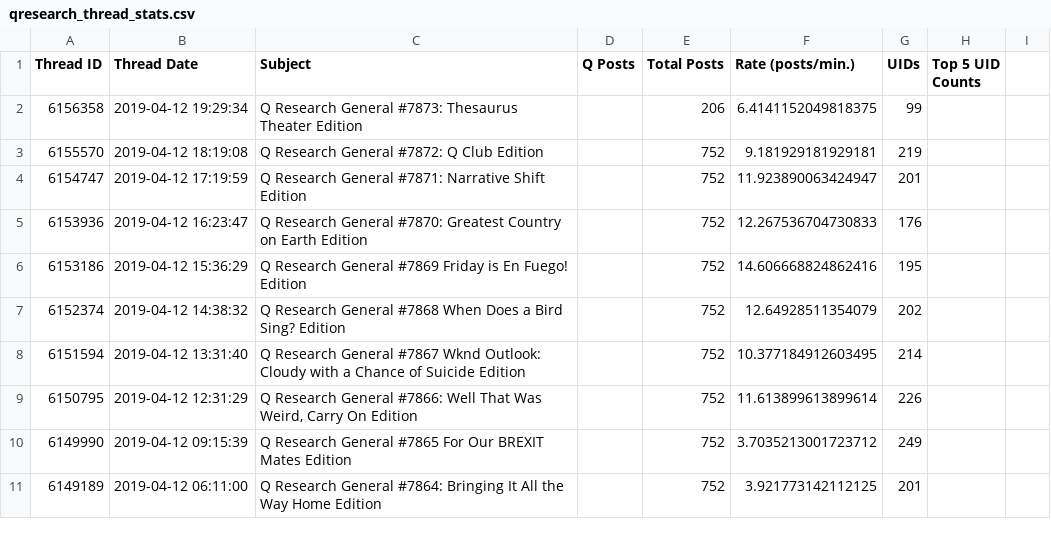
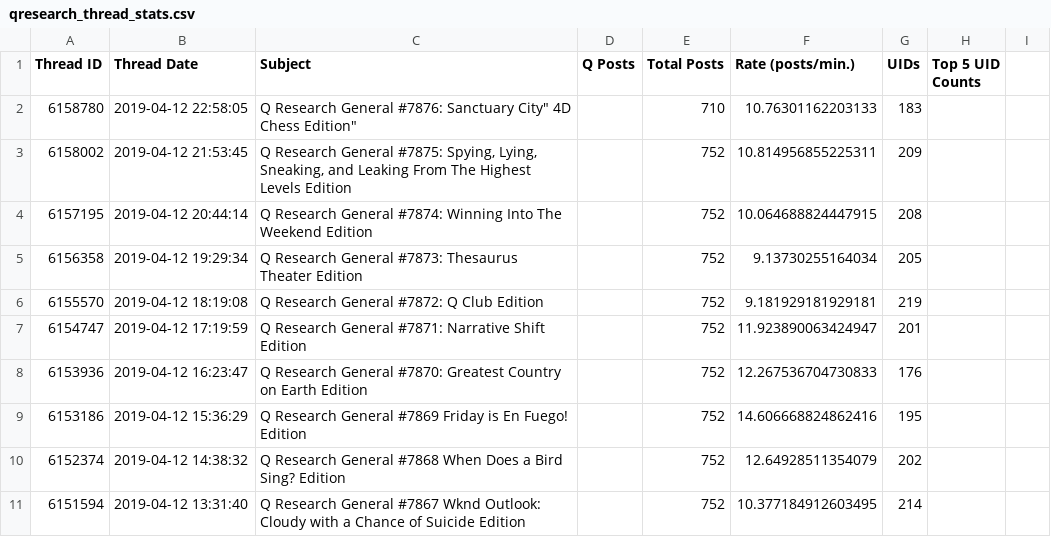
Before and after one commit to linosti/linosti.github.io, a CSV file: qresearch_thread_stats.csv, drawn as a sheet; only a part is shown; the shorter side is filled out with more unchanged rows.

```diff
--- a/qresearch_thread_stats.csv
+++ b/qresearch_thread_stats.csv
@@ -1,3 +1,6 @@
 "Thread ID","Thread Date","Subject","Q Posts","Total Posts","Rate (posts/min.)","UIDs","Top 5 UID Counts"
-6156358,"2019-04-12 19:29:34","Q Research General #7873: Thesaurus Theater Edition",,206,6.4141152049818375,99
+6158780,"2019-04-12 22:58:05","Q Research General #7876: "Sanctuary City" 4D Chess Edition",,710,10.76301162203133,183
+6158002,"2019-04-12 21:53:45","Q Research General #7875: Spying, Lying, Sneaking, and Leaking From The Highest Levels Edition",,752,10.814956855225311,209
+6157195,"2019-04-12 20:44:14","Q Research General #7874: Winning Into The Weekend Edition",,752,10.064688824447915,208
+6156358,"2019-04-12 19:29:34","Q Research General #7873: Thesaurus Theater Edition",,752,9.13730255164034,205
 6155570,"2019-04-12 18:19:08","Q Research General #7872: Q Club Edition",,752,9.181929181929181,219
```
Also changed, not shown: 1 other file.
